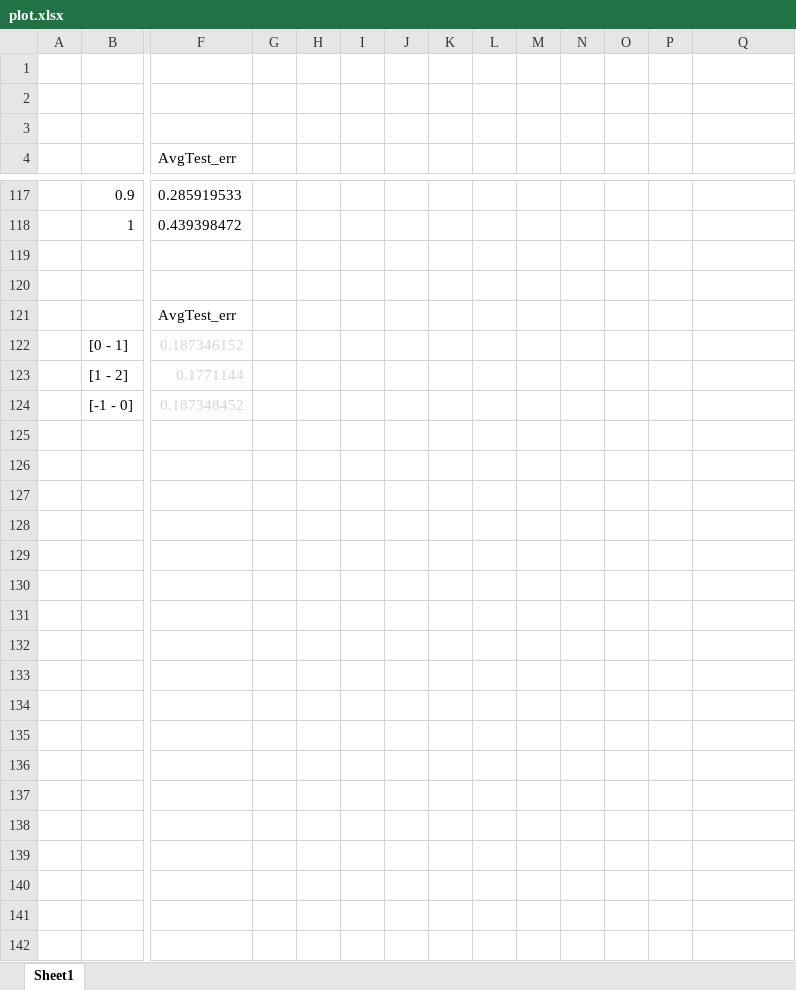
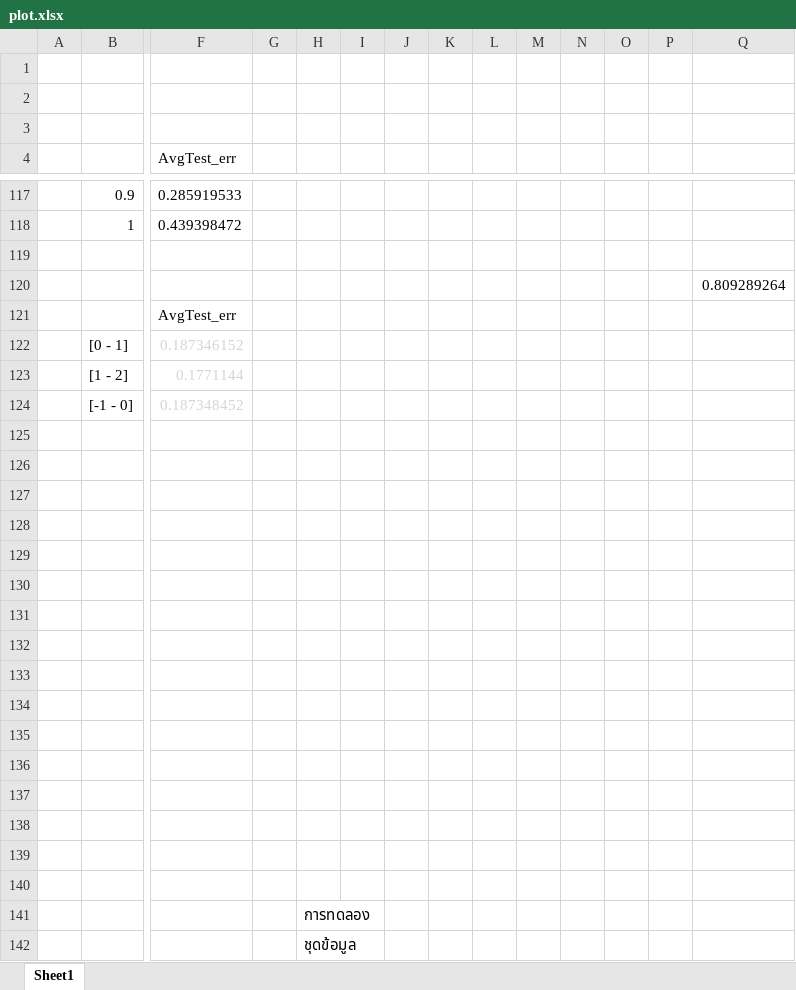
Before and after one commit to pannawit2541/CI_Assignment, an Excel workbook: Assignment 1/plot.xlsx, sheet Sheet1, drawn as a sheet; only a part is shown, gaps mark what is left out; values as stored, in another font and other column widths than the file's, no borders; charts and pictures not drawn; rows hold the shown columns only; the diff covers the shown part only; the diff names each change by its address in the sheet, - before the commit and + after, or states it on an @@ line.

```diff
--- a/Assignment 1/plot.xlsx (sheet Sheet1)
+++ b/Assignment 1/plot.xlsx (sheet Sheet1)
-Q120: (empty)
+Q120: 0.809289264
+row 125: (empty)
+row 126: (empty)
+row 127: (empty)
+row 128: (empty)
+row 129: (empty)
+row 130: (empty)
+row 131: (empty)
+row 132: (empty)
+row 133: (empty)
+row 134: (empty)
+row 135: (empty)
+row 136: (empty)
+row 137: (empty)
+row 138: (empty)
+row 139: (empty)
+row 140: (empty)
+row 141:  |  |  |  | การทดลอง
+row 142:  |  |  |  | ชุดข้อมูล
```
Also changed, not shown: 1 added row, 1 removed row, 1 edited cell and cell formats elsewhere in this sheet, formulas that keep their value, charts or pictures, 2 other files.
